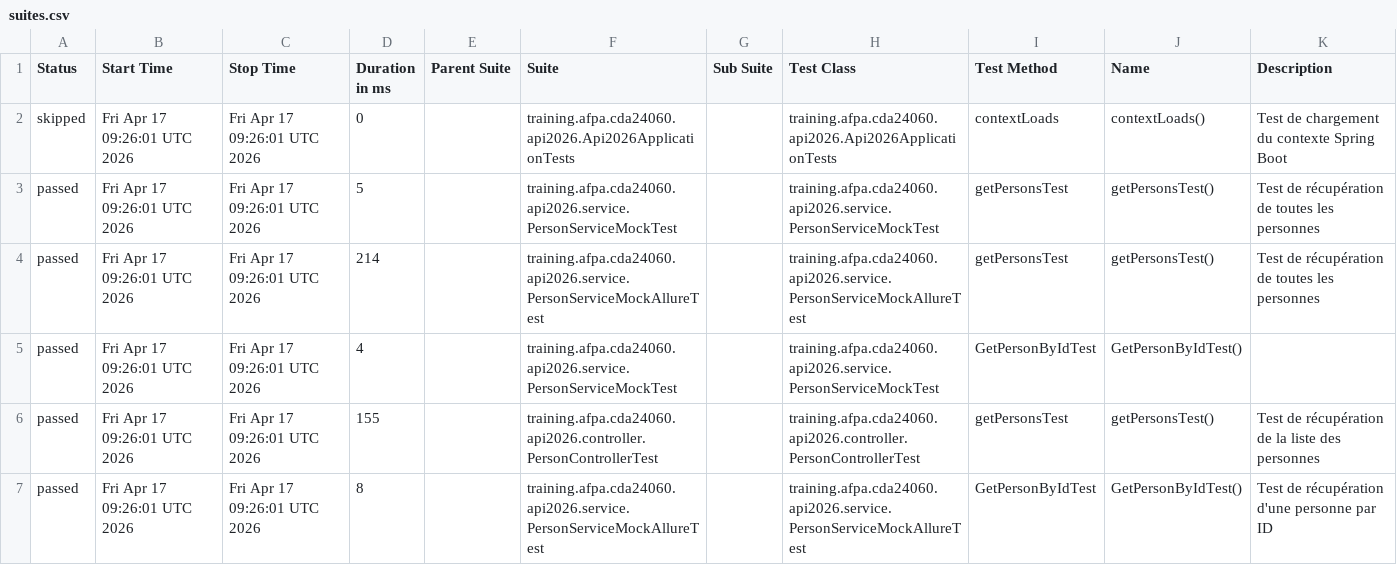
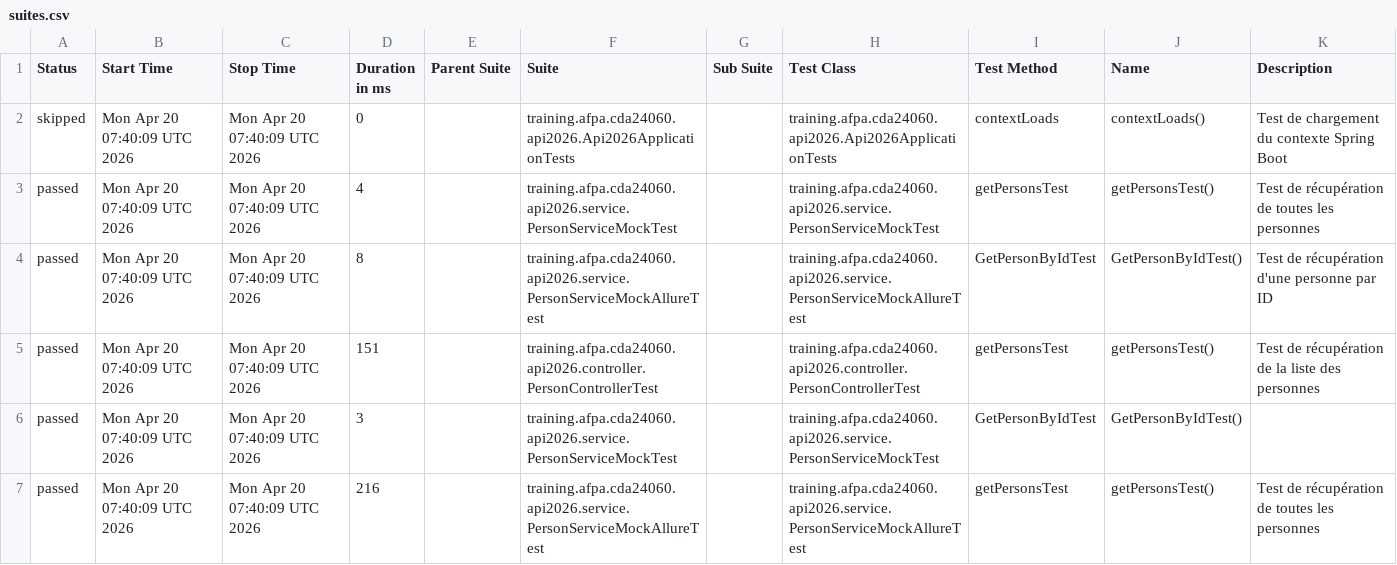
Before and after one commit to neojero/apiSpringboot2026, a CSV file: allure-report/data/suites.csv, drawn as a sheet.

```diff
--- a/allure-report/data/suites.csv
+++ b/allure-report/data/suites.csv
@@ -1,7 +1,7 @@
 "Status","Start Time","Stop Time","Duration in ms","Parent Suite","Suite","Sub Suite","Test Class","Test Method","Name","Description"
-"skipped","Fri Apr 17 09:26:01 UTC 2026","Fri Apr 17 09:26:01 UTC 2026","0","","training.afpa.cda24060.api2026.Api2026ApplicationTests","","training.afpa.cda24060.api2026.Api2026ApplicationTests","contextLoads","contextLoads()","Test de chargement du contexte Spring Boot"
-"passed","Fri Apr 17 09:26:01 UTC 2026","Fri Apr 17 09:26:01 UTC 2026","5","","training.afpa.cda24060.api2026.service.PersonServiceMockTest","","training.afpa.cda24060.api2026.service.PersonServiceMockTest","getPersonsTest","getPersonsTest()","Test de récupération de toutes les personnes"
-"passed","Fri Apr 17 09:26:01 UTC 2026","Fri Apr 17 09:26:01 UTC 2026","214","","training.afpa.cda24060.api2026.service.PersonServiceMockAllureTest","","training.afpa.cda24060.api2026.service.PersonServiceMockAllureTest","getPersonsTest","getPersonsTest()","Test de récupération de toutes les personnes"
-"passed","Fri Apr 17 09:26:01 UTC 2026","Fri Apr 17 09:26:01 UTC 2026","4","","training.afpa.cda24060.api2026.service.PersonServiceMockTest","","training.afpa.cda24060.api2026.service.PersonServiceMockTest","GetPersonByIdTest","GetPersonByIdTest()",""
-"passed","Fri Apr 17 09:26:01 UTC 2026","Fri Apr 17 09:26:01 UTC 2026","155","","training.afpa.cda24060.api2026.controller.PersonControllerTest","","training.afpa.cda24060.api2026.controller.PersonControllerTest","getPersonsTest","getPersonsTest()","Test de récupération de la liste des personnes"
-"passed","Fri Apr 17 09:26:01 UTC 2026","Fri Apr 17 09:26:01 UTC 2026","8","","training.afpa.cda24060.api2026.service.PersonServiceMockAllureTest","","training.afpa.cda24060.api2026.service.PersonServiceMockAllureTest","GetPersonByIdTest","GetPersonByIdTest()","Test de récupération d'une personne par ID"
+"skipped","Mon Apr 20 07:40:09 UTC 2026","Mon Apr 20 07:40:09 UTC 2026","0","","training.afpa.cda24060.api2026.Api2026ApplicationTests","","training.afpa.cda24060.api2026.Api2026ApplicationTests","contextLoads","contextLoads()","Test de chargement du contexte Spring Boot"
+"passed","Mon Apr 20 07:40:09 UTC 2026","Mon Apr 20 07:40:09 UTC 2026","4","","training.afpa.cda24060.api2026.service.PersonServiceMockTest","","training.afpa.cda24060.api2026.service.PersonServiceMockTest","getPersonsTest","getPersonsTest()","Test de récupération de toutes les personnes"
+"passed","Mon Apr 20 07:40:09 UTC 2026","Mon Apr 20 07:40:09 UTC 2026","8","","training.afpa.cda24060.api2026.service.PersonServiceMockAllureTest","","training.afpa.cda24060.api2026.service.PersonServiceMockAllureTest","GetPersonByIdTest","GetPersonByIdTest()","Test de récupération d'une personne par ID"
+"passed","Mon Apr 20 07:40:09 UTC 2026","Mon Apr 20 07:40:09 UTC 2026","151","","training.afpa.cda24060.api2026.controller.PersonControllerTest","","training.afpa.cda24060.api2026.controller.PersonControllerTest","getPersonsTest","getPersonsTest()","Test de récupération de la liste des personnes"
+"passed","Mon Apr 20 07:40:09 UTC 2026","Mon Apr 20 07:40:09 UTC 2026","3","","training.afpa.cda24060.api2026.service.PersonServiceMockTest","","training.afpa.cda24060.api2026.service.PersonServiceMockTest","GetPersonByIdTest","GetPersonByIdTest()",""
+"passed","Mon Apr 20 07:40:09 UTC 2026","Mon Apr 20 07:40:09 UTC 2026","216","","training.afpa.cda24060.api2026.service.PersonServiceMockAllureTest","","training.afpa.cda24060.api2026.service.PersonServiceMockAllureTest","getPersonsTest","getPersonsTest()","Test de récupération de toutes les personnes"
```
Also changed, not shown: 35 other files.
